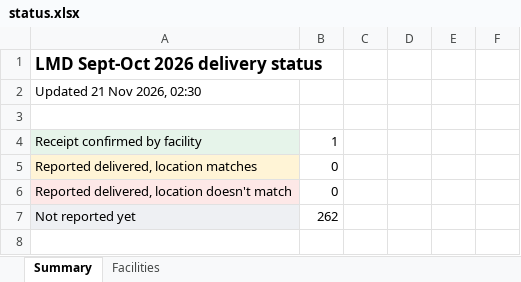
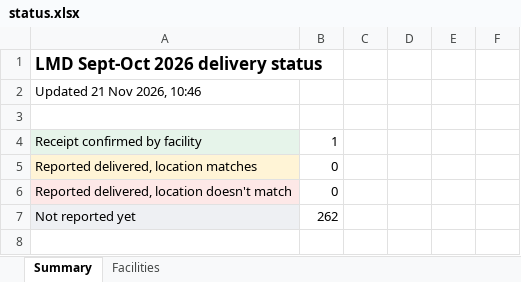
Before and after one commit to saintamadeus/delivery-gps-check, an Excel workbook: data/status.xlsx, sheet Summary, drawn as a sheet; only a part is shown; values as stored, in another font and other column widths than the file's, no borders; the diff names each change by its address in the sheet, - before the commit and + after, or states it on an @@ line.

```diff
--- a/data/status.xlsx (sheet Summary)
+++ b/data/status.xlsx (sheet Summary)
-A2: Updated 21 Nov 2026, 02:30
+A2: Updated 21 Nov 2026, 10:46
```
Also changed, not shown: 1 other file.
